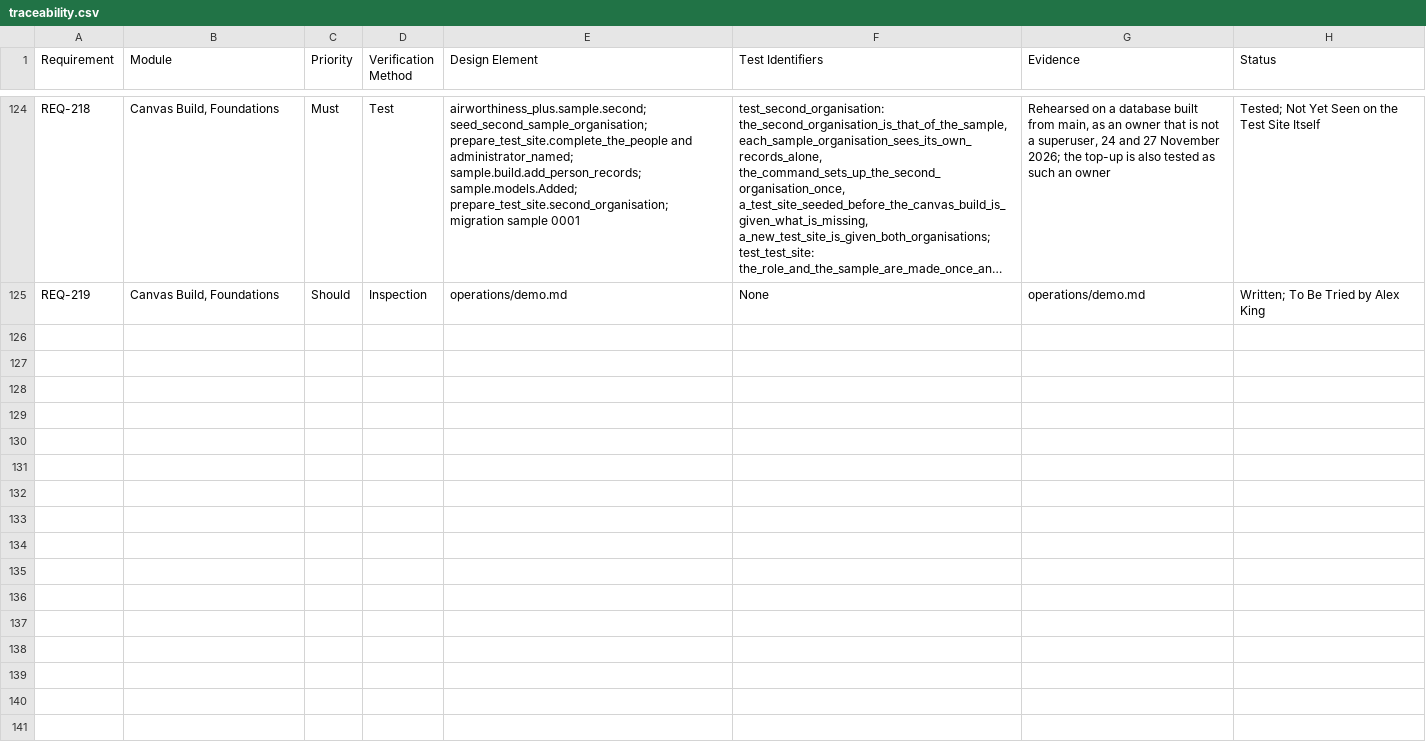
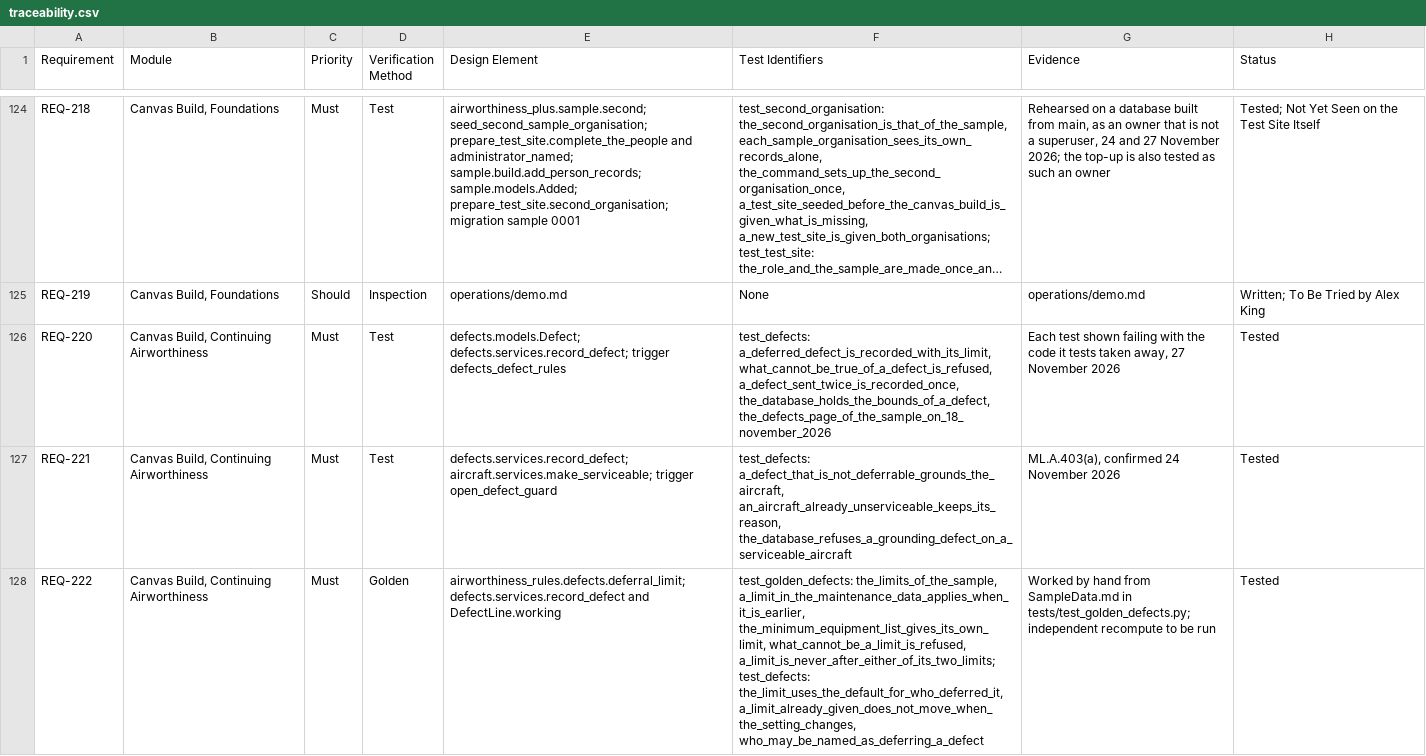
Before and after one commit to alxtkng/airworthiness-plus, a CSV file: requirements/traceability.csv, drawn as a sheet; only a part is shown, gaps mark what is left out; long unchanged cells end in …; the diff covers the shown part only; the diff names each change by its address in the sheet, - before the commit and + after, or states it on an @@ line.

```diff
--- a/requirements/traceability.csv
+++ b/requirements/traceability.csv
+row 126: REQ-220 | Canvas Build, Continuing Airworthiness | Must | Test | defects.models.Defect; defects.services.record_defect; trigger defects_defect_rules | test_defects: a_deferred_defect_is_recorded_with_its_limit, what_cannot_be_true_of_a_defect_is_refused, a_defect_sent_twice_is_recorded_once, the_database_holds_the_bounds_of_a_defect, the_defects_page_of_the_sample_on_18_november_2026 | Each test shown failing with the code it tests taken away, 27 November 2026 | Tested
+row 127: REQ-221 | Canvas Build, Continuing Airworthiness | Must | Test | defects.services.record_defect; aircraft.services.make_serviceable; trigger open_defect_guard | test_defects: a_defect_that_is_not_deferrable_grounds_the_aircraft, an_aircraft_already_unserviceable_keeps_its_reason, the_database_refuses_a_grounding_defect_on_a_serviceable_aircraft | ML.A.403(a), confirmed 24 November 2026 | Tested
+row 128: REQ-222 | Canvas Build, Continuing Airworthiness | Must | Golden | airworthiness_rules.defects.deferral_limit; defects.services.record_defect and DefectLine.working | test_golden_defects: the_limits_of_the_sample, a_limit_in_the_maintenance_data_applies_when_it_is_earlier, the_minimum_equipment_list_gives_its_own_limit, what_cannot_be_a_limit_is_refused, a_limit_is_never_after_either_of_its_two_limits; test_defects: the_limit_uses_the_default_for_who_deferred_it, a_limit_already_given_does_not_move_when_the_setting_changes, who_may_be_named_as_deferring_a_defect | Worked by hand from SampleData.md in tests/test_golden_defects.py; independent recompute to be run | Tested
```
Also changed, not shown: 7 added rows elsewhere in this file, 41 other files.
